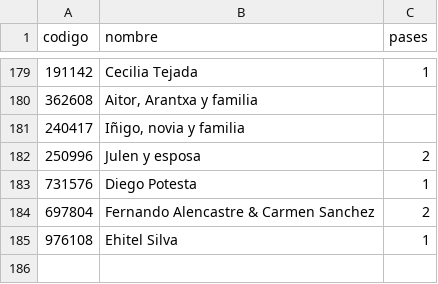
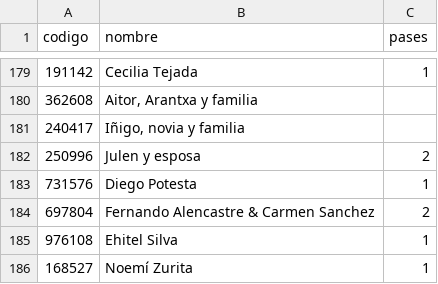
Before and after one commit to SalvatoreCordano/Boda-LuciaySalvatore, a CSV file: invitados.csv, drawn as a sheet; only a part is shown, gaps mark what is left out; the diff names each change by its address in the sheet, - before the commit and + after, or states it on an @@ line.

```diff
--- a/invitados.csv
+++ b/invitados.csv
+row 186: 168527 | Noemí Zurita | 1
```
